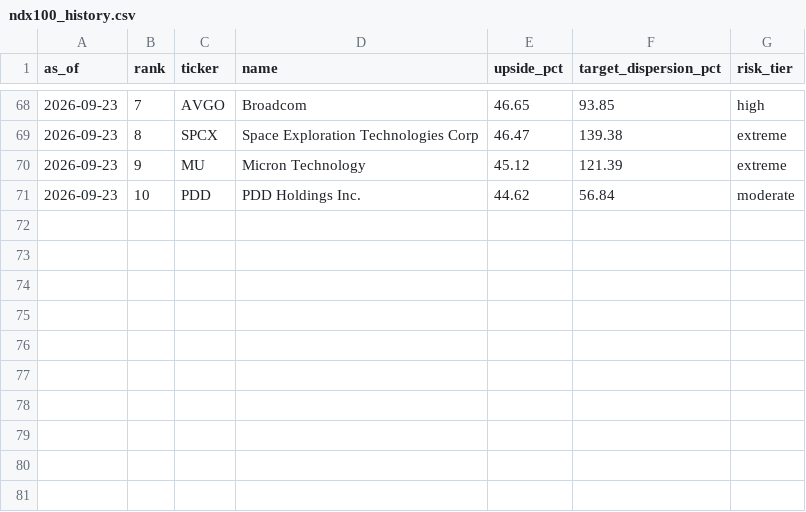
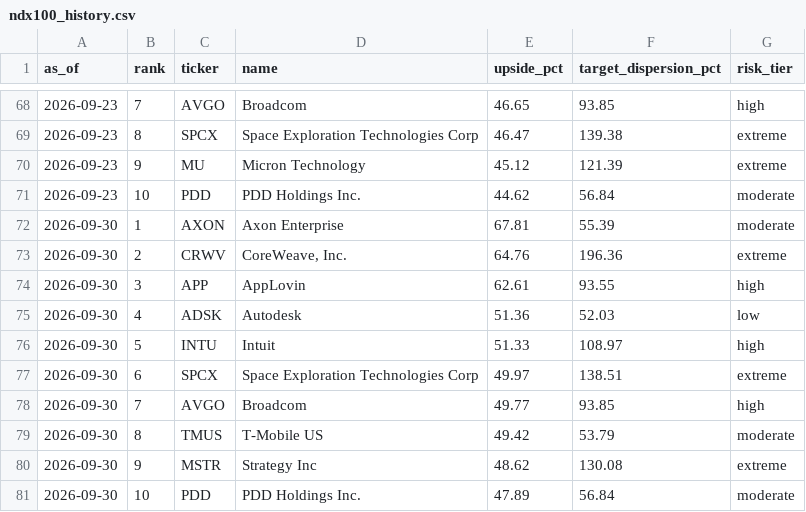
Before and after one commit to weiting1226/stock, a CSV file: docs/data/gap_radar/ndx100_history.csv, drawn as a sheet; only a part is shown, gaps mark what is left out; the diff names each change by its address in the sheet, - before the commit and + after, or states it on an @@ line.

```diff
--- a/docs/data/gap_radar/ndx100_history.csv
+++ b/docs/data/gap_radar/ndx100_history.csv
+row 72: 2026-09-30 | 1 | AXON | Axon Enterprise | 67.81 | 55.39 | moderate
+row 73: 2026-09-30 | 2 | CRWV | CoreWeave, Inc. | 64.76 | 196.36 | extreme
+row 74: 2026-09-30 | 3 | APP | AppLovin | 62.61 | 93.55 | high
+row 75: 2026-09-30 | 4 | ADSK | Autodesk | 51.36 | 52.03 | low
+row 76: 2026-09-30 | 5 | INTU | Intuit | 51.33 | 108.97 | high
+row 77: 2026-09-30 | 6 | SPCX | Space Exploration Technologies Corp | 49.97 | 138.51 | extreme
+row 78: 2026-09-30 | 7 | AVGO | Broadcom | 49.77 | 93.85 | high
+row 79: 2026-09-30 | 8 | TMUS | T-Mobile US | 49.42 | 53.79 | moderate
+row 80: 2026-09-30 | 9 | MSTR | Strategy Inc | 48.62 | 130.08 | extreme
+row 81: 2026-09-30 | 10 | PDD | PDD Holdings Inc. | 47.89 | 56.84 | moderate
```
Also changed, not shown: docs/data/gap_radar/history.csv, 4 other files.
